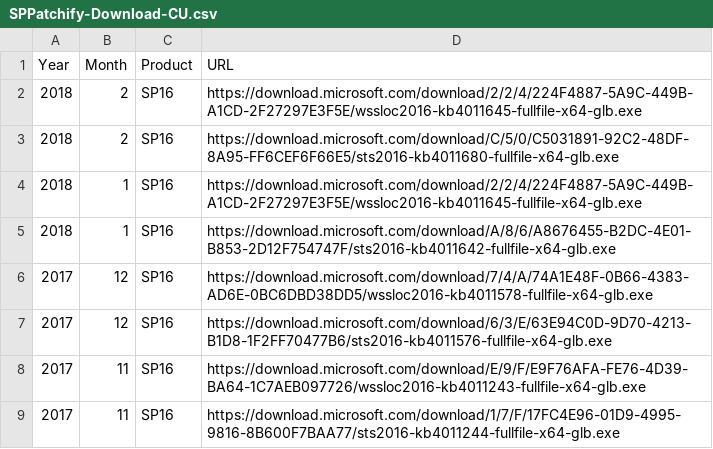
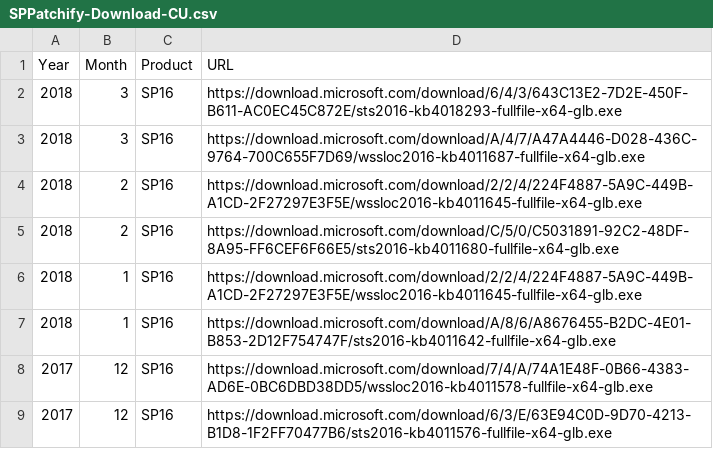
Before and after one commit to spjeff/sppatchify, a CSV file: SPPatchify-Download-CU.csv, drawn as a sheet; only a part is shown; the shorter side is filled out with more unchanged rows.

Commit message:
Update SPPatchify-Download-CU.csv
added March 2018 updates for SPS 2016

```diff
--- a/SPPatchify-Download-CU.csv
+++ b/SPPatchify-Download-CU.csv
@@ -1,2 +1,4 @@
 Year,Month,Product,URL
+2018,3,SP16,https://download.microsoft.com/download/6/4/3/643C13E2-7D2E-450F-B611-AC0EC45C872E/sts2016-kb4018293-fullfile-x64-glb.exe
+2018,3,SP16,https://download.microsoft.com/download/A/4/7/A47A4446-D028-436C-9764-700C655F7D69/wssloc2016-kb4011687-fullfile-x64-glb.exe
 2018,2,SP16,https://download.microsoft.com/download/2/2/4/224F4887-5A9C-449B-A1CD-2F27297E3F5E/wssloc2016-kb4011645-fullfile-x64-glb.exe
```
